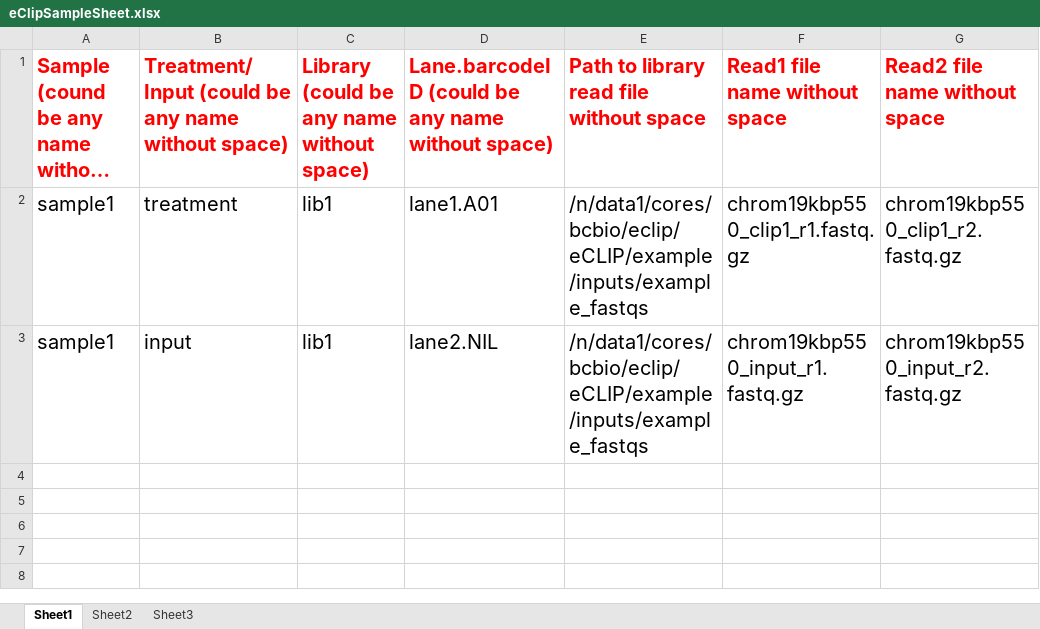
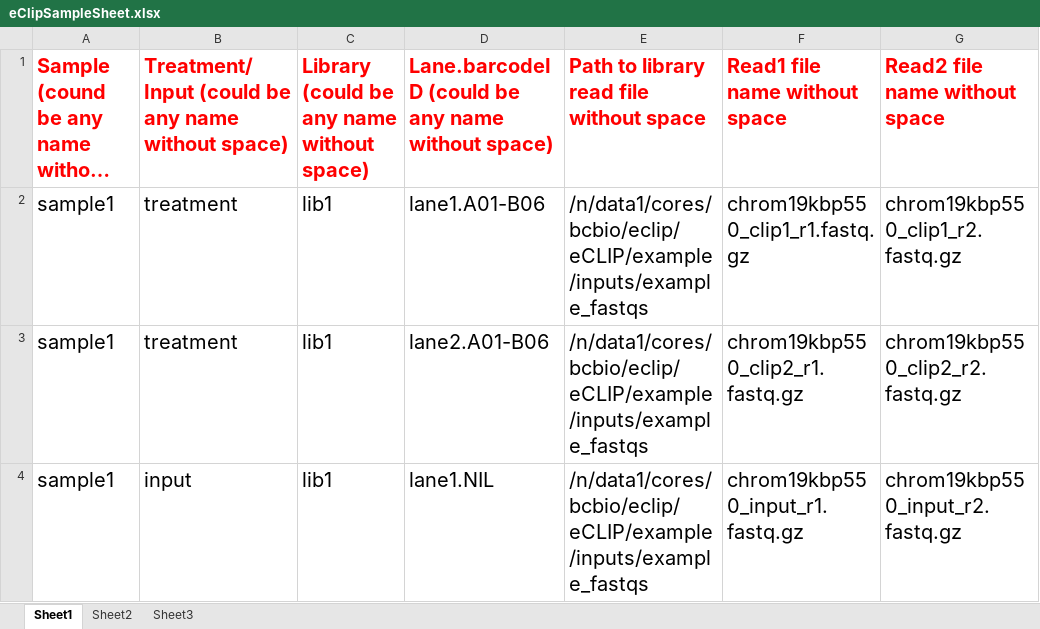
Before and after one commit to ld32/SmartSlurm, an Excel workbook: config/eClipSampleSheet.xlsx, sheet Sheet1, drawn as a sheet; long unchanged cells end in …; values as stored, in another font and other column widths than the file's, no borders; addresses are those after the commit; the diff names each change by its address in the sheet, - before the commit and + after, or states it on an @@ line.

```diff
--- a/config/eClipSampleSheet.xlsx (sheet Sheet1)
+++ b/config/eClipSampleSheet.xlsx (sheet Sheet1)
-D2: lane1.A01
+D2: lane1.A01-B06
+row 3: sample1 | treatment | lib1 | lane2.A01-B06 | /n/data1/cores/bcbio/eclip/eCLIP/example/inputs/example_fastqs | chrom19kbp550_clip2_r1.fastq.gz | chrom19kbp550_clip2_r2.fastq.gz
-D4: lane2.NIL
+D4: lane1.NIL
```
Also changed, not shown: 8 other files.
